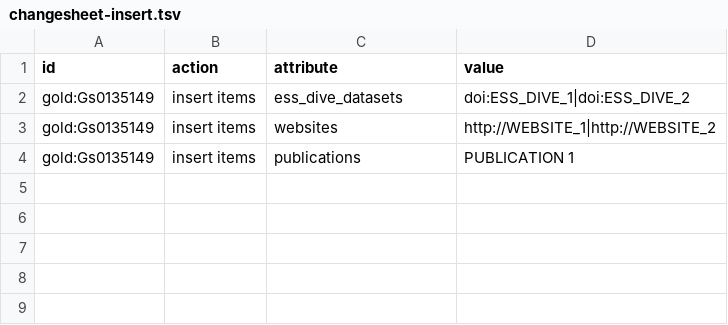
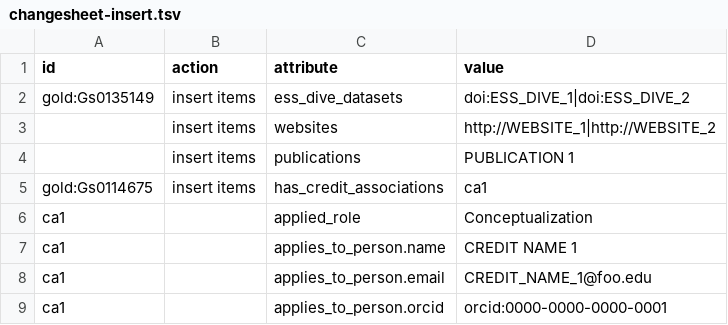
Before and after one commit to microbiomedata/nmdc-runtime, a TSV file: metadata-translation/notebooks/data/changesheet-insert.tsv, drawn as a sheet.

Commit message:
update change sheet testing data

```diff
--- a/metadata-translation/notebooks/data/changesheet-insert.tsv
+++ b/metadata-translation/notebooks/data/changesheet-insert.tsv
@@ -2,3 +2,8 @@ id	action	attribute	value
 gold:Gs0135149	insert items	ess_dive_datasets	doi:ESS_DIVE_1|doi:ESS_DIVE_2
-gold:Gs0135149	insert items	websites	http://WEBSITE_1|http://WEBSITE_2
-gold:Gs0135149	insert items	publications	PUBLICATION 1
+	insert items	websites	http://WEBSITE_1|http://WEBSITE_2
+	insert items	publications	PUBLICATION 1
+gold:Gs0114675	insert items	has_credit_associations	ca1
+ca1		applied_role	Conceptualization
+ca1		applies_to_person.name	CREDIT NAME 1
+ca1		applies_to_person.email	CREDIT_NAME_1@foo.edu
+ca1		applies_to_person.orcid	orcid:0000-0000-0000-0001
```
Also changed, not shown: metadata-translation/notebooks/data/changesheet-remove-item.tsv, 2 other files.
